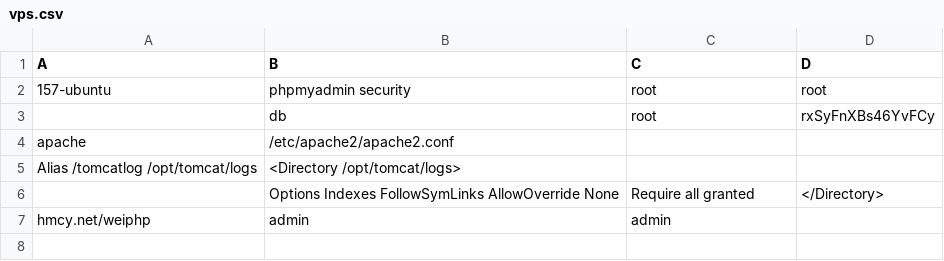
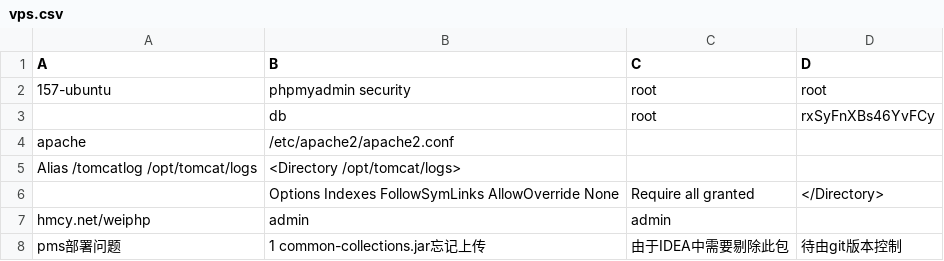
Before and after one commit to bsangwan/demo, a CSV file: 1_server/vps.csv, drawn as a sheet; the diff names each change by its address in the sheet, - before the commit and + after, or states it on an @@ line.

Commit message:
common-collections.jar忘记上传

```diff
--- a/1_server/vps.csv
+++ b/1_server/vps.csv
+row 8: pms部署问题 | 1 common-collections.jar忘记上传 | 由于IDEA中需要剔除此包 | 待由git版本控制
```
